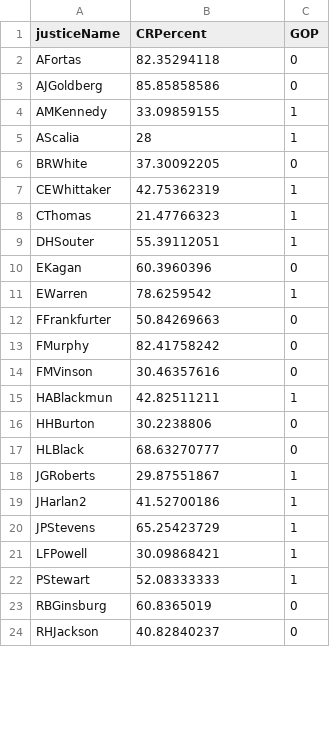
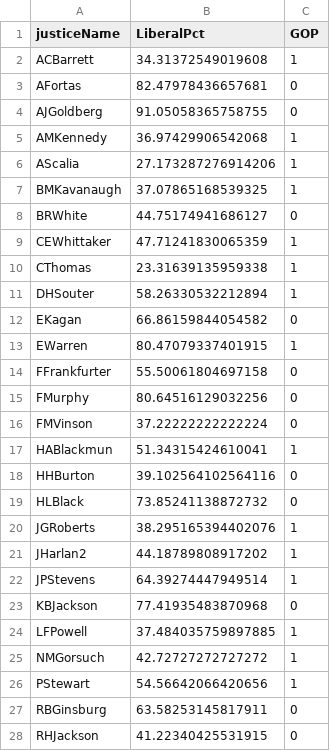
Before and after one commit to PrisonRodeo/GSERM-Panel-2024, a CSV file: Data/SCOTUS-votes.csv, drawn as a sheet; only a part is shown; the diff covers the shown part only.

Commit message:
Data

```diff
--- a/Data/SCOTUS-votes.csv
+++ b/Data/SCOTUS-votes.csv
@@ -1,24 +1,28 @@
-justiceName,CRPercent,GOP
-AFortas,82.35294118,0
-AJGoldberg,85.85858586,0
-AMKennedy,33.09859155,1
-AScalia,28,1
-BRWhite,37.30092205,0
-CEWhittaker,42.75362319,1
-CThomas,21.47766323,1
-DHSouter,55.39112051,1
-EKagan,60.3960396,0
-EWarren,78.6259542,1
-FFrankfurter,50.84269663,0
-FMurphy,82.41758242,0
-FMVinson,30.46357616,0
-HABlackmun,42.82511211,1
-HHBurton,30.2238806,0
-HLBlack,68.63270777,0
-JGRoberts,29.87551867,1
-JHarlan2,41.52700186,1
-JPStevens,65.25423729,1
-LFPowell,30.09868421,1
-PStewart,52.08333333,1
-RBGinsburg,60.8365019,0
-RHJackson,40.82840237,0
+justiceName,LiberalPct,GOP
+ACBarrett,34.31372549019608,1
+AFortas,82.47978436657681,0
+AJGoldberg,91.05058365758755,0
+AMKennedy,36.97429906542068,1
+AScalia,27.173287276914206,1
+BMKavanaugh,37.07865168539325,1
+BRWhite,44.75174941686127,0
+CEWhittaker,47.71241830065359,1
+CThomas,23.31639135959338,1
+DHSouter,58.26330532212894,1
+EKagan,66.86159844054582,0
+EWarren,80.47079337401915,1
+FFrankfurter,55.50061804697158,0
+FMurphy,80.64516129032256,0
+FMVinson,37.22222222222224,0
+HABlackmun,51.34315424610041,1
+HHBurton,39.102564102564116,0
+HLBlack,73.85241138872732,0
+JGRoberts,38.295165394402076,1
+JHarlan2,44.18789808917202,1
+JPStevens,64.39274447949514,1
+KBJackson,77.41935483870968,0
+LFPowell,37.484035759897885,1
+NMGorsuch,42.72727272727272,1
+PStewart,54.56642066420656,1
+RBGinsburg,63.58253145817911,0
+RHJackson,41.22340425531915,0
```
Also changed, not shown: 13 edited cells elsewhere in this file, 1 other file.
